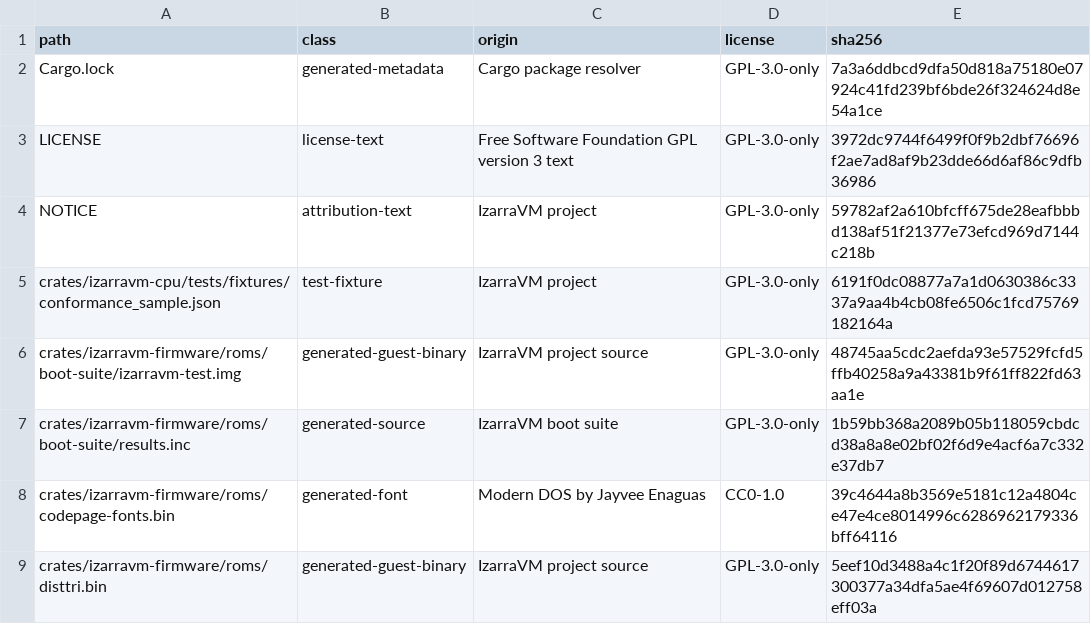
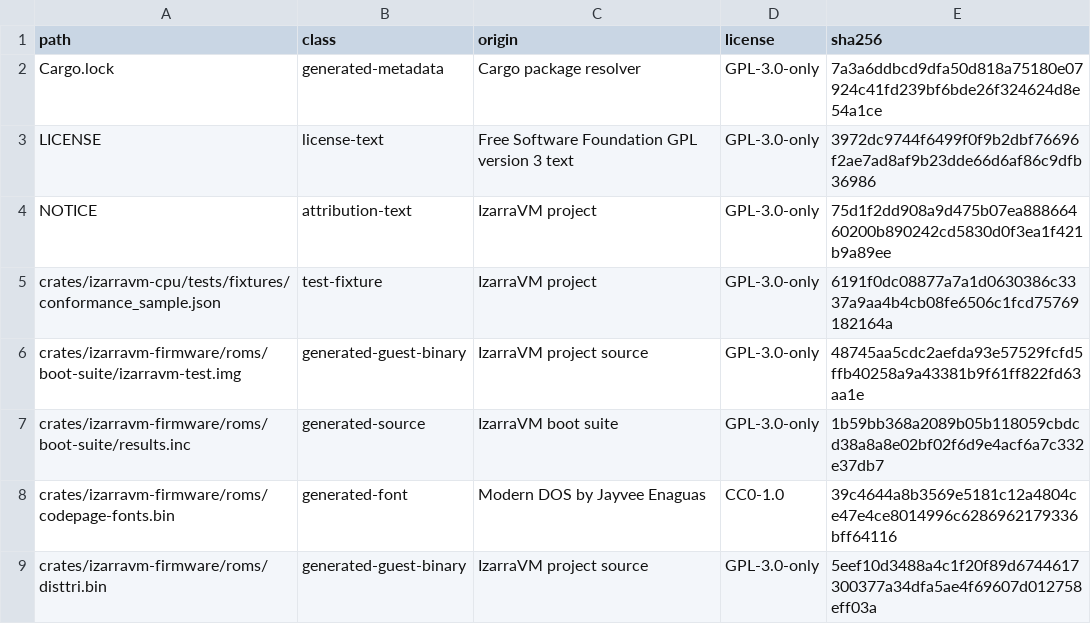
Before and after one commit to vorvek/IzarraVM, a TSV file: LICENSE_MANIFEST.tsv, drawn as a sheet; only a part is shown; the diff covers the shown part only.

```diff
--- a/LICENSE_MANIFEST.tsv
+++ b/LICENSE_MANIFEST.tsv
@@ -3,3 +3,3 @@ Cargo.lock	generated-metadata	Cargo package resolver	GPL-3.0-only	7a3a6ddbcd9dfa
 LICENSE	license-text	Free Software Foundation GPL version 3 text	GPL-3.0-only	3972dc9744f6499f0f9b2dbf76696f2ae7ad8af9b23dde66d6af86c9dfb36986
-NOTICE	attribution-text	IzarraVM project	GPL-3.0-only	59782af2a610bfcff675de28eafbbbd138af51f21377e73efcd969d7144c218b
+NOTICE	attribution-text	IzarraVM project	GPL-3.0-only	75d1f2dd908a9d475b07ea88866460200b890242cd5830d0f3ea1f421b9a89ee
 crates/izarravm-cpu/tests/fixtures/conformance_sample.json	test-fixture	IzarraVM project	GPL-3.0-only	6191f0dc08877a7a1d0630386c3337a9aa4b4cb08fe6506c1fcd75769182164a
```
Also changed, not shown: 6 added rows and 5 edited cells elsewhere in this file, 11 other files.
